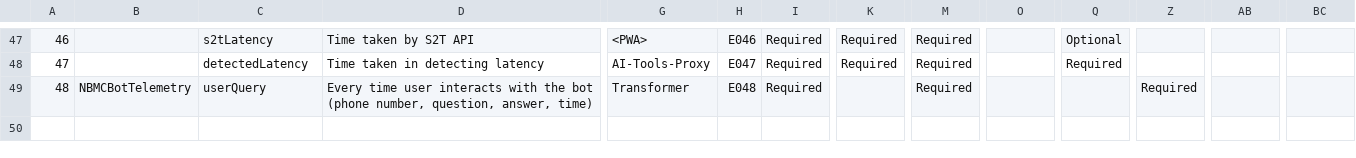
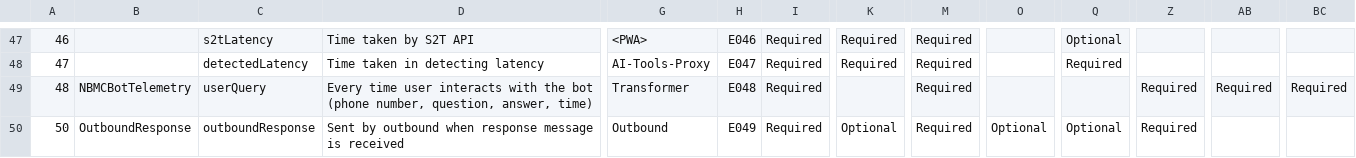
Before and after one commit to varshith257/telemetry, a CSV file: schema-generator/events.csv, drawn as a sheet; only a part is shown, gaps mark what is left out; rows hold the shown columns only; the diff names each change by its address in the sheet, - before the commit and + after, or states it on an @@ line.

Commit message:
chore: update outboundResponse subevent

```diff
--- a/schema-generator/events.csv
+++ b/schema-generator/events.csv
-AB49: (empty)
+AB49: Required
-BC49: (empty)
+BC49: Required
+row 50: 50 | OutboundResponse | outboundResponse | Sent by outbound when response message is received | Outbound | E049 | Required | Optional | Required | Optional | Optional | Required
```
Also changed, not shown: 2 other files.
